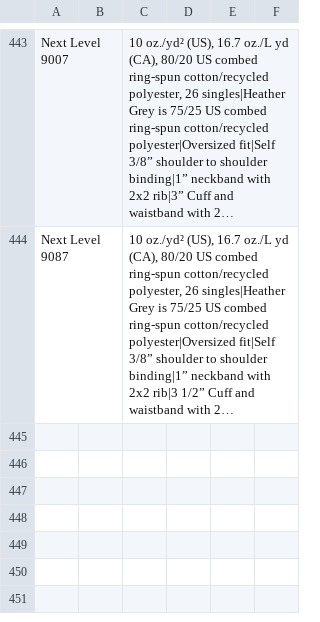
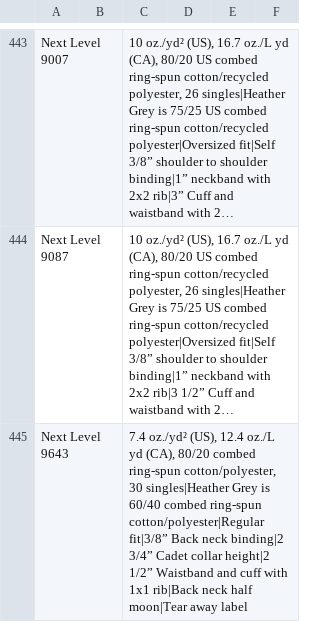
Before and after one commit to Ink-Pusher/Mockup-Creator, a CSV file: product_descriptions.csv, drawn as a sheet; only a part is shown, gaps mark what is left out; long unchanged cells end in …; the diff names each change by its address in the sheet, - before the commit and + after, or states it on an @@ line.

Commit message:
Add Next Level 9643

```diff
--- a/product_descriptions.csv
+++ b/product_descriptions.csv
+row 445: Next Level 9643 |  | 7.4 oz./yd² (US), 12.4 oz./L yd (CA), 80/20 combed ring-spun cotton/polyester, 30 singles|Heather Grey is 60/40 combed ring-spun cotton/polyester|Regular fit|3/8” Back neck binding|2 3/4” Cadet collar height|2 1/2” Waistband and cuff with 1x1 rib|Back neck half moon|Tear away label
```
Also changed, not shown: 8 other files.
